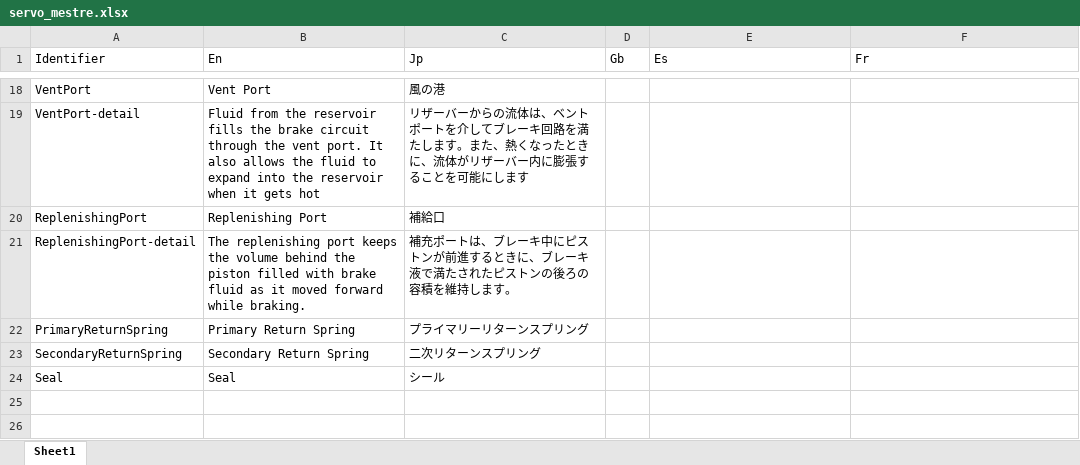
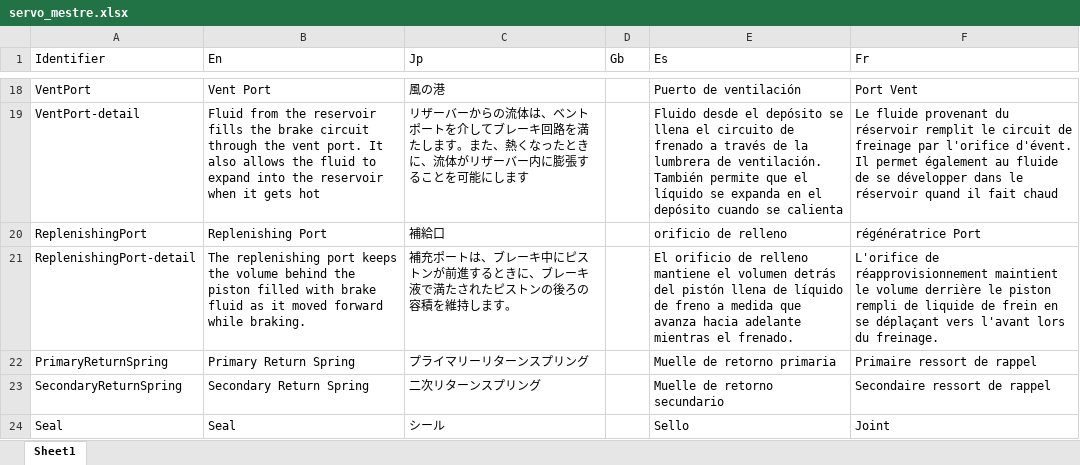
Before and after one commit to ZeaInc/MasterCylinder, an Excel workbook: data/servo_mestre.xlsx, sheet Sheet1, drawn as a sheet; only a part is shown, gaps mark what is left out; values as stored, in another font and other column widths than the file's, no borders; charts and pictures not drawn; the diff covers the shown part only; the diff names each change by its address in the sheet, - before the commit and + after, or states it on an @@ line.

```diff
--- a/data/servo_mestre.xlsx (sheet Sheet1)
+++ b/data/servo_mestre.xlsx (sheet Sheet1)
-E18 (Es): (empty)
+E18 (Es): Puerto de ventilación
-F18 (Fr): (empty)
+F18 (Fr): Port Vent
-E19 (Es): (empty)
+E19 (Es): Fluido desde el depósito se llena el circuito de frenado a través de la lumbrera de ventilación. También permite que el líquido se expanda en el depósito cuando se calienta
-F19 (Fr): (empty)
+F19 (Fr): Le fluide provenant du réservoir remplit le circuit de freinage par l'orifice d'évent. Il permet également au fluide de se développer dans le réservoir quand il fait chaud
-E20 (Es): (empty)
+E20 (Es): orificio de relleno
-F20 (Fr): (empty)
+F20 (Fr): régénératrice Port
-E21 (Es): (empty)
+E21 (Es): El orificio de relleno mantiene el volumen detrás del pistón llena de líquido de freno a medida que avanza hacia adelante mientras el frenado.
-F21 (Fr): (empty)
+F21 (Fr): L'orifice de réapprovisionnement maintient le volume derrière le piston rempli de liquide de frein en se déplaçant vers l'avant lors du freinage.
-E22 (Es): (empty)
+E22 (Es): Muelle de retorno primaria
-F22 (Fr): (empty)
+F22 (Fr): Primaire ressort de rappel
-E23 (Es): (empty)
+E23 (Es): Muelle de retorno secundario
-F23 (Fr): (empty)
+F23 (Fr): Secondaire ressort de rappel
-E24 (Es): (empty)
+E24 (Es): Sello
-F24 (Fr): (empty)
+F24 (Fr): Joint
```
Also changed, not shown: 32 edited cells elsewhere in this sheet.
